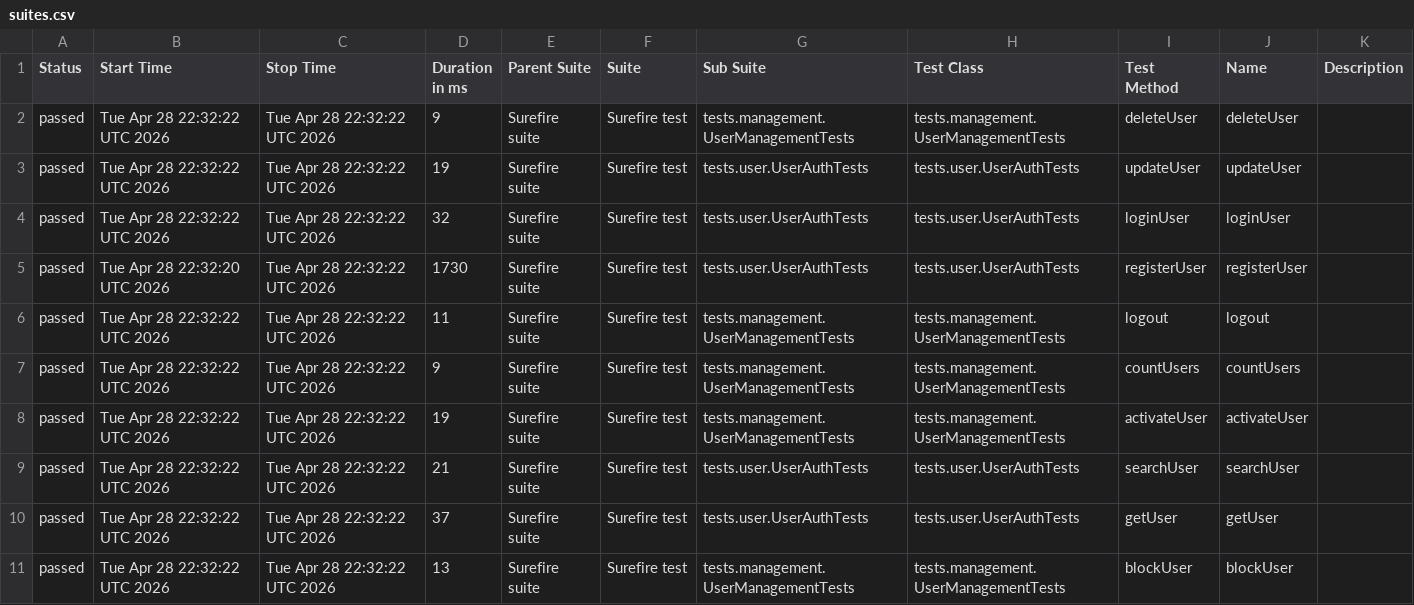
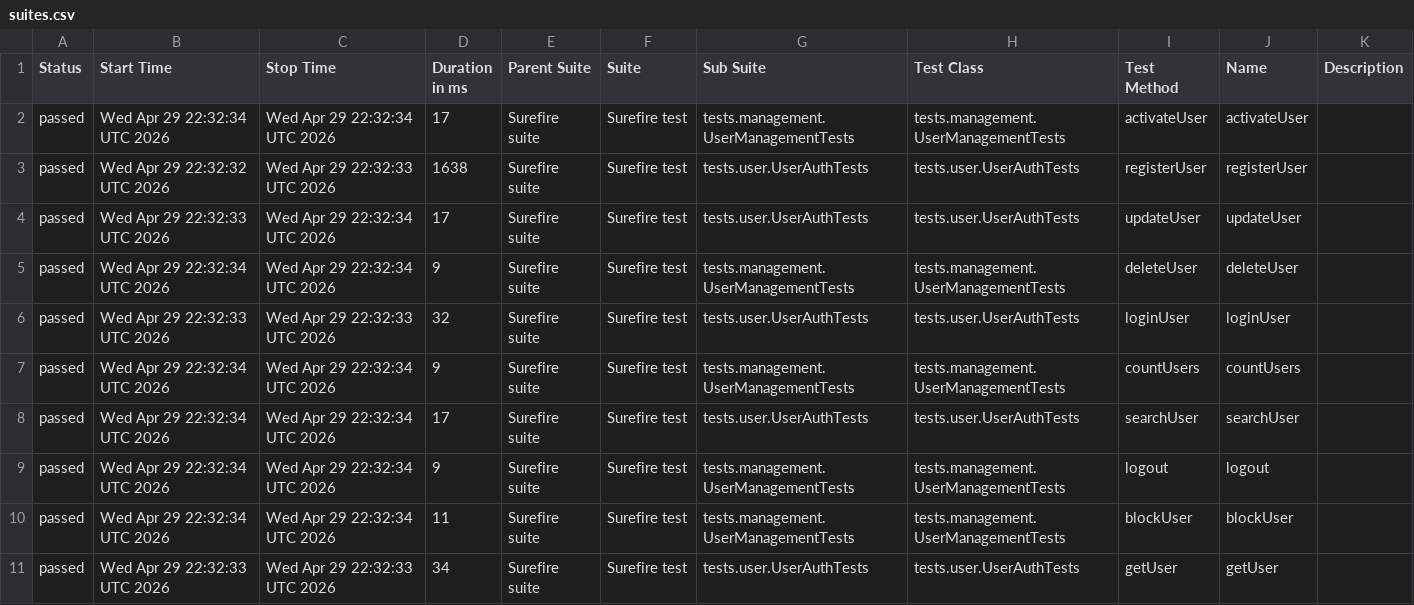
Before and after one commit to Ruturaj0861/user-restAssured, a CSV file: data/suites.csv, drawn as a sheet.

```diff
--- a/data/suites.csv
+++ b/data/suites.csv
@@ -1,11 +1,11 @@
 "Status","Start Time","Stop Time","Duration in ms","Parent Suite","Suite","Sub Suite","Test Class","Test Method","Name","Description"
-"passed","Tue Apr 28 22:32:22 UTC 2026","Tue Apr 28 22:32:22 UTC 2026","9","Surefire suite","Surefire test","tests.management.UserManagementTests","tests.management.UserManagementTests","deleteUser","deleteUser",""
-"passed","Tue Apr 28 22:32:22 UTC 2026","Tue Apr 28 22:32:22 UTC 2026","19","Surefire suite","Surefire test","tests.user.UserAuthTests","tests.user.UserAuthTests","updateUser","updateUser",""
-"passed","Tue Apr 28 22:32:22 UTC 2026","Tue Apr 28 22:32:22 UTC 2026","32","Surefire suite","Surefire test","tests.user.UserAuthTests","tests.user.UserAuthTests","loginUser","loginUser",""
-"passed","Tue Apr 28 22:32:20 UTC 2026","Tue Apr 28 22:32:22 UTC 2026","1730","Surefire suite","Surefire test","tests.user.UserAuthTests","tests.user.UserAuthTests","registerUser","registerUser",""
-"passed","Tue Apr 28 22:32:22 UTC 2026","Tue Apr 28 22:32:22 UTC 2026","11","Surefire suite","Surefire test","tests.management.UserManagementTests","tests.management.UserManagementTests","logout","logout",""
-"passed","Tue Apr 28 22:32:22 UTC 2026","Tue Apr 28 22:32:22 UTC 2026","9","Surefire suite","Surefire test","tests.management.UserManagementTests","tests.management.UserManagementTests","countUsers","countUsers",""
-"passed","Tue Apr 28 22:32:22 UTC 2026","Tue Apr 28 22:32:22 UTC 2026","19","Surefire suite","Surefire test","tests.management.UserManagementTests","tests.management.UserManagementTests","activateUser","activateUser",""
-"passed","Tue Apr 28 22:32:22 UTC 2026","Tue Apr 28 22:32:22 UTC 2026","21","Surefire suite","Surefire test","tests.user.UserAuthTests","tests.user.UserAuthTests","searchUser","searchUser",""
-"passed","Tue Apr 28 22:32:22 UTC 2026","Tue Apr 28 22:32:22 UTC 2026","37","Surefire suite","Surefire test","tests.user.UserAuthTests","tests.user.UserAuthTests","getUser","getUser",""
-"passed","Tue Apr 28 22:32:22 UTC 2026","Tue Apr 28 22:32:22 UTC 2026","13","Surefire suite","Surefire test","tests.management.UserManagementTests","tests.management.UserManagementTests","blockUser","blockUser",""
+"passed","Wed Apr 29 22:32:34 UTC 2026","Wed Apr 29 22:32:34 UTC 2026","17","Surefire suite","Surefire test","tests.management.UserManagementTests","tests.management.UserManagementTests","activateUser","activateUser",""
+"passed","Wed Apr 29 22:32:32 UTC 2026","Wed Apr 29 22:32:33 UTC 2026","1638","Surefire suite","Surefire test","tests.user.UserAuthTests","tests.user.UserAuthTests","registerUser","registerUser",""
+"passed","Wed Apr 29 22:32:33 UTC 2026","Wed Apr 29 22:32:34 UTC 2026","17","Surefire suite","Surefire test","tests.user.UserAuthTests","tests.user.UserAuthTests","updateUser","updateUser",""
+"passed","Wed Apr 29 22:32:34 UTC 2026","Wed Apr 29 22:32:34 UTC 2026","9","Surefire suite","Surefire test","tests.management.UserManagementTests","tests.management.UserManagementTests","deleteUser","deleteUser",""
+"passed","Wed Apr 29 22:32:33 UTC 2026","Wed Apr 29 22:32:33 UTC 2026","32","Surefire suite","Surefire test","tests.user.UserAuthTests","tests.user.UserAuthTests","loginUser","loginUser",""
+"passed","Wed Apr 29 22:32:34 UTC 2026","Wed Apr 29 22:32:34 UTC 2026","9","Surefire suite","Surefire test","tests.management.UserManagementTests","tests.management.UserManagementTests","countUsers","countUsers",""
+"passed","Wed Apr 29 22:32:34 UTC 2026","Wed Apr 29 22:32:34 UTC 2026","17","Surefire suite","Surefire test","tests.user.UserAuthTests","tests.user.UserAuthTests","searchUser","searchUser",""
+"passed","Wed Apr 29 22:32:34 UTC 2026","Wed Apr 29 22:32:34 UTC 2026","9","Surefire suite","Surefire test","tests.management.UserManagementTests","tests.management.UserManagementTests","logout","logout",""
+"passed","Wed Apr 29 22:32:34 UTC 2026","Wed Apr 29 22:32:34 UTC 2026","11","Surefire suite","Surefire test","tests.management.UserManagementTests","tests.management.UserManagementTests","blockUser","blockUser",""
+"passed","Wed Apr 29 22:32:33 UTC 2026","Wed Apr 29 22:32:33 UTC 2026","34","Surefire suite","Surefire test","tests.user.UserAuthTests","tests.user.UserAuthTests","getUser","getUser",""
```
Also changed, not shown: 34 other files.
